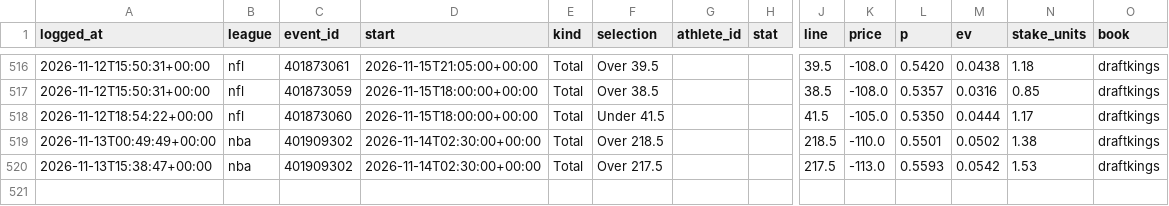
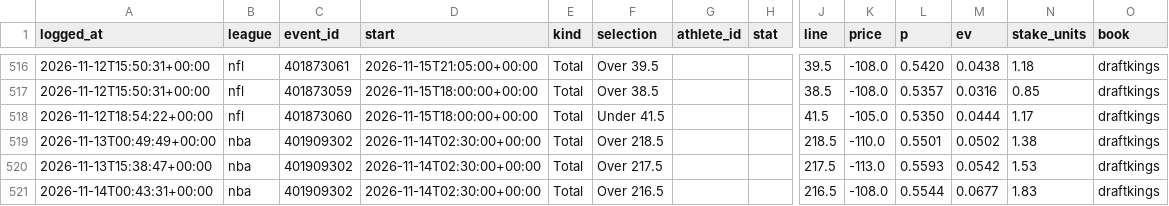
Before and after one commit to gmoneydakota/my-city, a CSV file: bets/history/picks.csv, drawn as a sheet; only a part is shown, gaps mark what is left out; rows hold the shown columns only; the diff names each change by its address in the sheet, - before the commit and + after, or states it on an @@ line.

```diff
--- a/bets/history/picks.csv
+++ b/bets/history/picks.csv
+row 521: 2026-11-14T00:43:31+00:00 | nba | 401909302 | 2026-11-14T02:30:00+00:00 | Total | Over 216.5 |  |  | 216.5 | -108.0 | 0.5544 | 0.0677 | 1.83 | draftkings
```
Also changed, not shown: bets/history/projections_log.csv, 13 other files.
